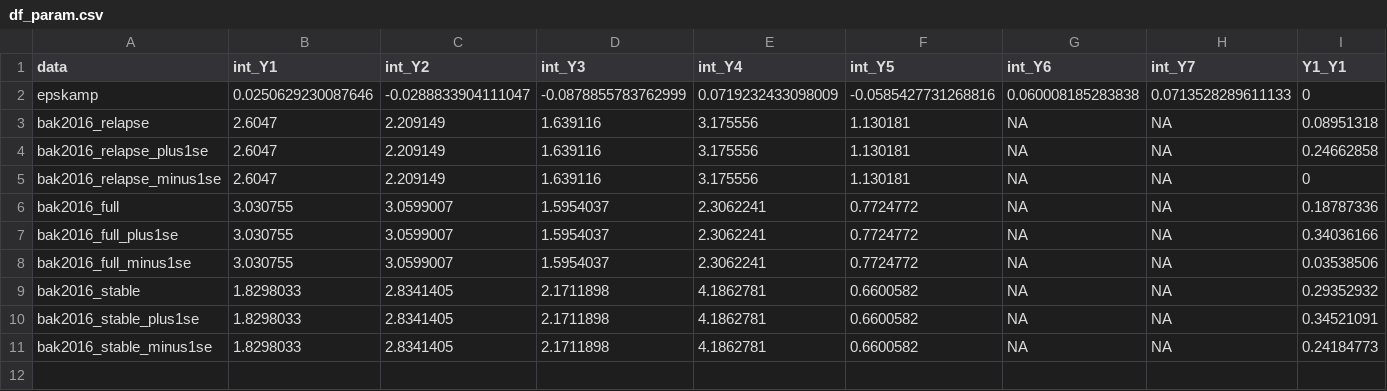
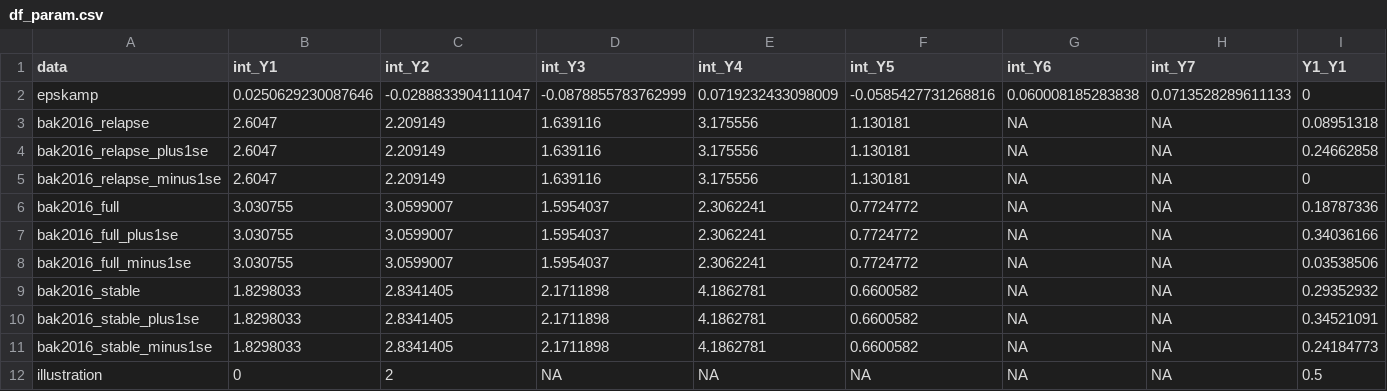
Before and after one commit to JordanRvl/Sample-Size-Network-N1, a CSV file: data/df_param.csv, drawn as a sheet; only a part is shown; rows hold the shown columns only; the diff names each change by its address in the sheet, - before the commit and + after, or states it on an @@ line.

```diff
--- a/data/df_param.csv
+++ b/data/df_param.csv
+row 12: illustration | 0 | 2 | NA | NA | NA | NA | NA | 0.5
```
Also changed, not shown: 28 other files.
